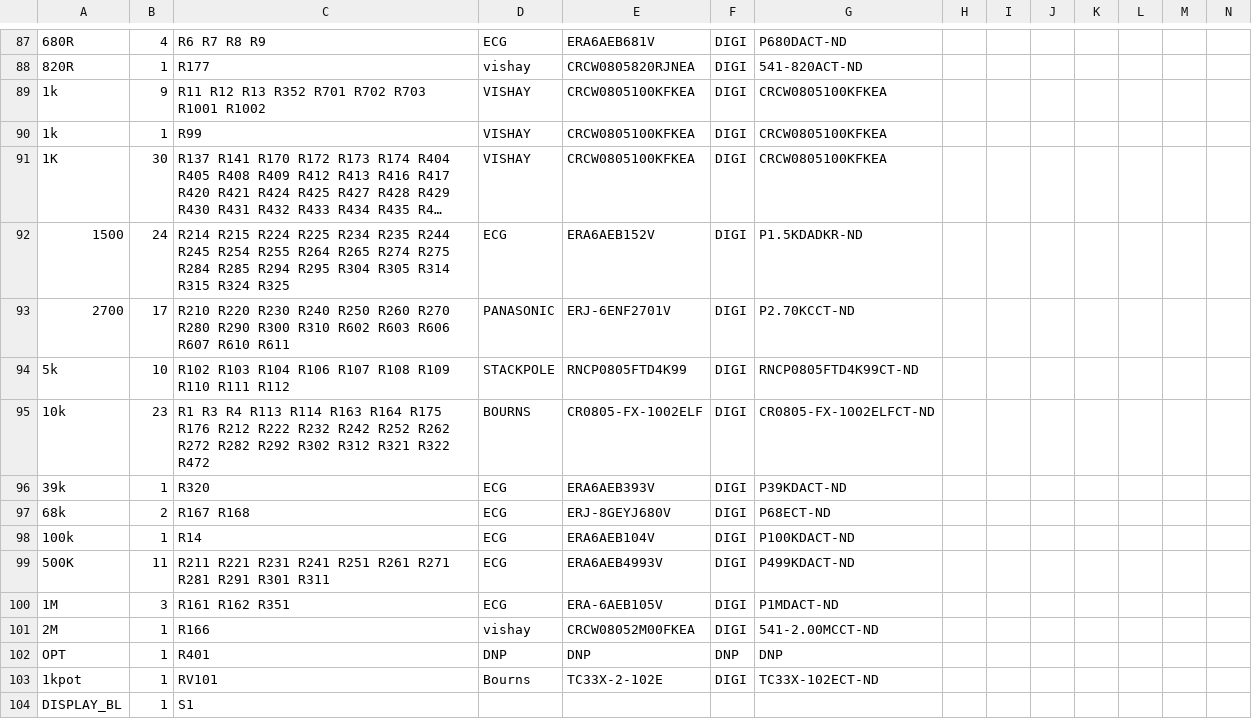
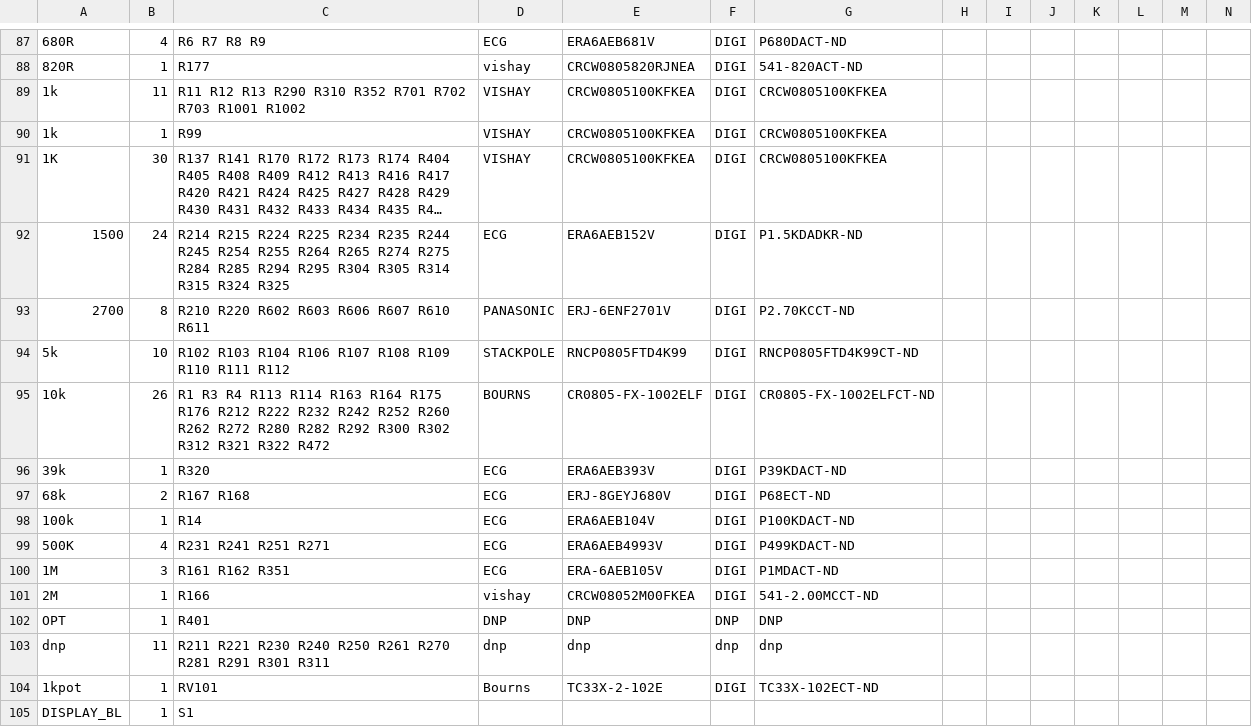
Before and after one commit to rusefi/rusefi, a CSV file: hardware/frankenso/frankenso.csv, drawn as a sheet; only a part is shown, gaps mark what is left out; long unchanged cells end in …; the diff names each change by its address in the sheet, - before the commit and + after, or states it on an @@ line.

```diff
--- a/hardware/frankenso/frankenso.csv
+++ b/hardware/frankenso/frankenso.csv
-B89: 9
+B89: 11
-C89: …R12 R13 R352 R701…
+C89: …R12 R13 R290 R310 R352 R701…
-B93: 17
+B93: 8
-C93: R210 R220 R230 R240 R250 R260 R270 R280 R290 R300 R310 R602 R603…
+C93: R210 R220 R602 R603…
-B95: 23
+B95: 26
-C95: …R242 R252 R262 R272 R282 R292 R302 R312…
+C95: …R242 R252 R260 R262 R272 R280 R282 R292 R300 R302 R312…
-B99: 11
+B99: 4
-C99: R211 R221 R231 R241 R251 R261 R271 R281 R291 R301 R311
+C99: R231 R241 R251 R271
+row 103: dnp | 11 | R211 R221 R230 R240 R250 R261 R270 R281 R291 R301 R311 | dnp | dnp | dnp | dnp
```
Also changed, not shown: hardware/frankenso/frankenso_by-ref.csv, 39 other files.
